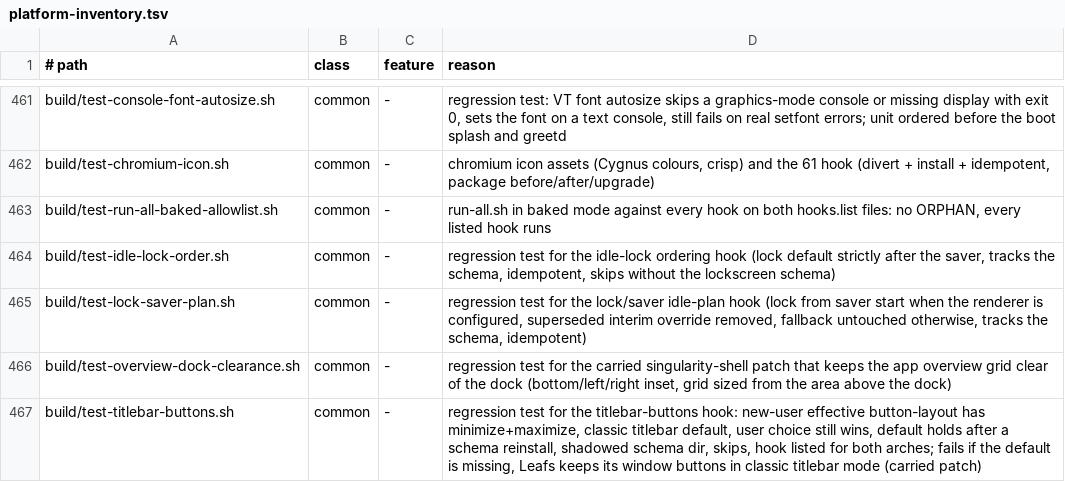
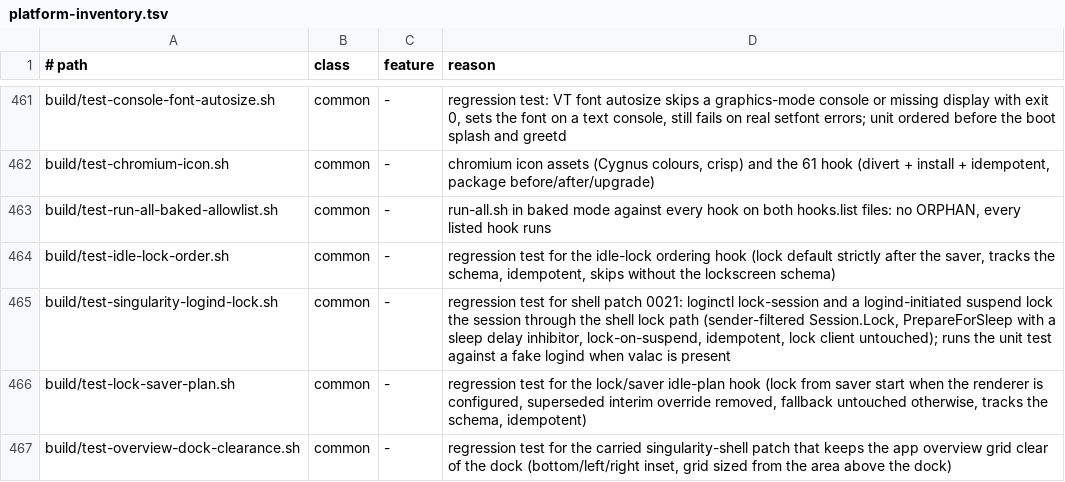
Before and after one commit to ncz-os/cix-installer, a TSV file: docs/platform-inventory.tsv, drawn as a sheet; only a part is shown, gaps mark what is left out; the shorter side is filled out with more unchanged rows; the diff names each change by its address in the sheet, - before the commit and + after, or states it on an @@ line.

Commit message:
singularity-shell 0021: lock on logind Lock and before sleep
`loginctl lock-session` emits org.freedesktop.login1.Session.Lock on the
session object; the shell did not subscribe to it, so the request was
ignored on every host. A suspend started outside the shell (systemctl
suspend, a logind lid or idle action) also slept unlocked: lock-on-suspend
was honoured only on the shell's own Suspend call.

Patch 0021 adds a logind listener to the shell: Session.Lock (sender
logind, the shell's own session) locks through PowerActions.lock_screen(),
the idle-lock path; a "sleep" delay inhibitor is held and released once
the lock client is up (lock-on-suspend on) or at once (off, or already
locked), and taken again on resume. Repeated requests are no-ops; the lock
client (src/lockscreen) is not touched, so the 0020 frame-source backoff
and the screensaver-then-lock order are unchanged.

build/test-singularity-logind-lock.sh checks the patch and runs its unit
test against a fake logind when valac is available. lockrig gains T16
(lock-session locks, the user unlocks), T16b (repeat is a no-op),
T17 (sleep delay inhibitor held) and opt-in T17s (real suspend with an
RTC wake alarm).

```diff
--- a/docs/platform-inventory.tsv
+++ b/docs/platform-inventory.tsv
+row 465: build/test-singularity-logind-lock.sh | common | - | regression test for shell patch 0021: loginctl lock-session and a logind-initiated suspend lock the session through the shell lock path (sender-filtered Session.Lock, PrepareForSleep with a sleep delay inhibitor, lock-on-suspend, idempotent, lock client untouched); runs the unit test against a fake logind when valac is present
```
Also changed, not shown: 6 other files.
